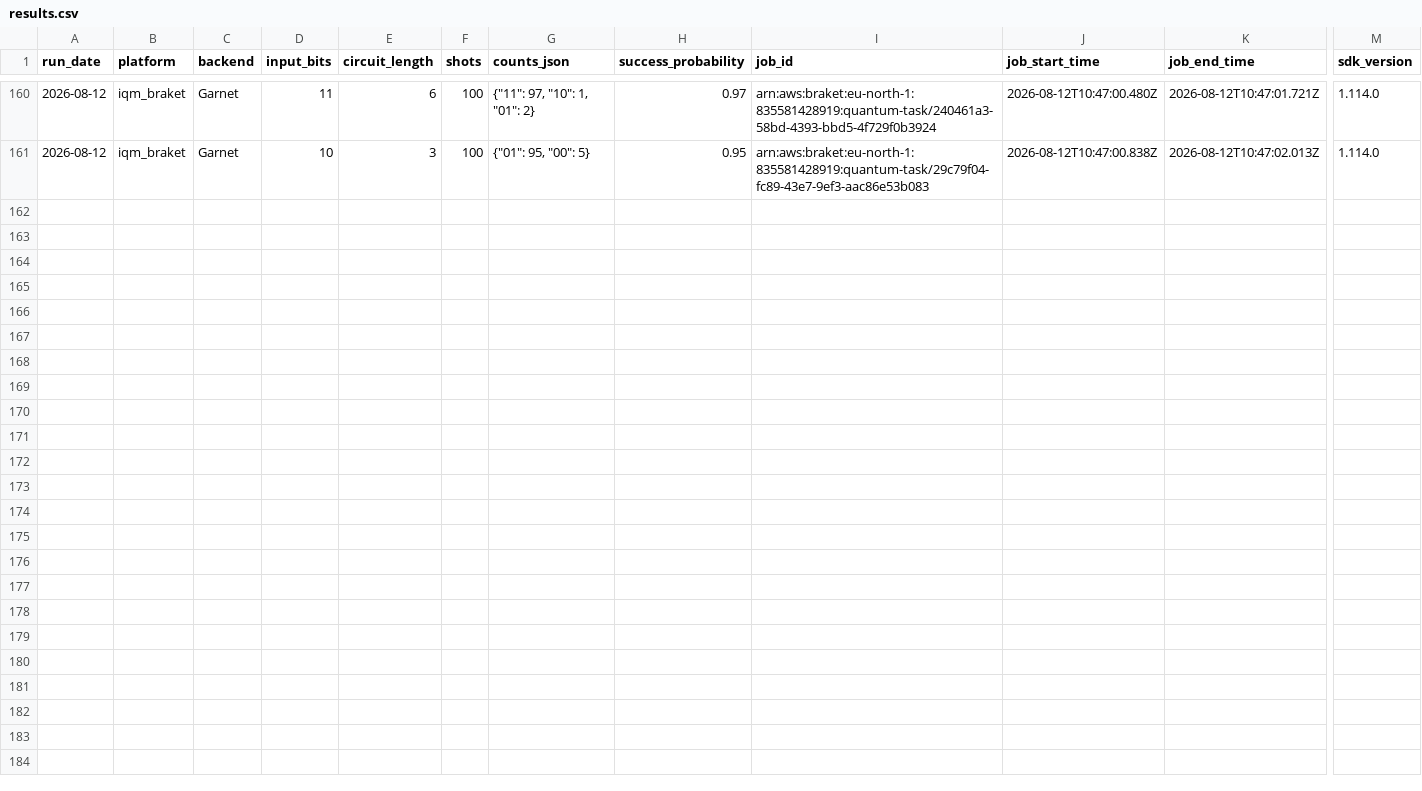
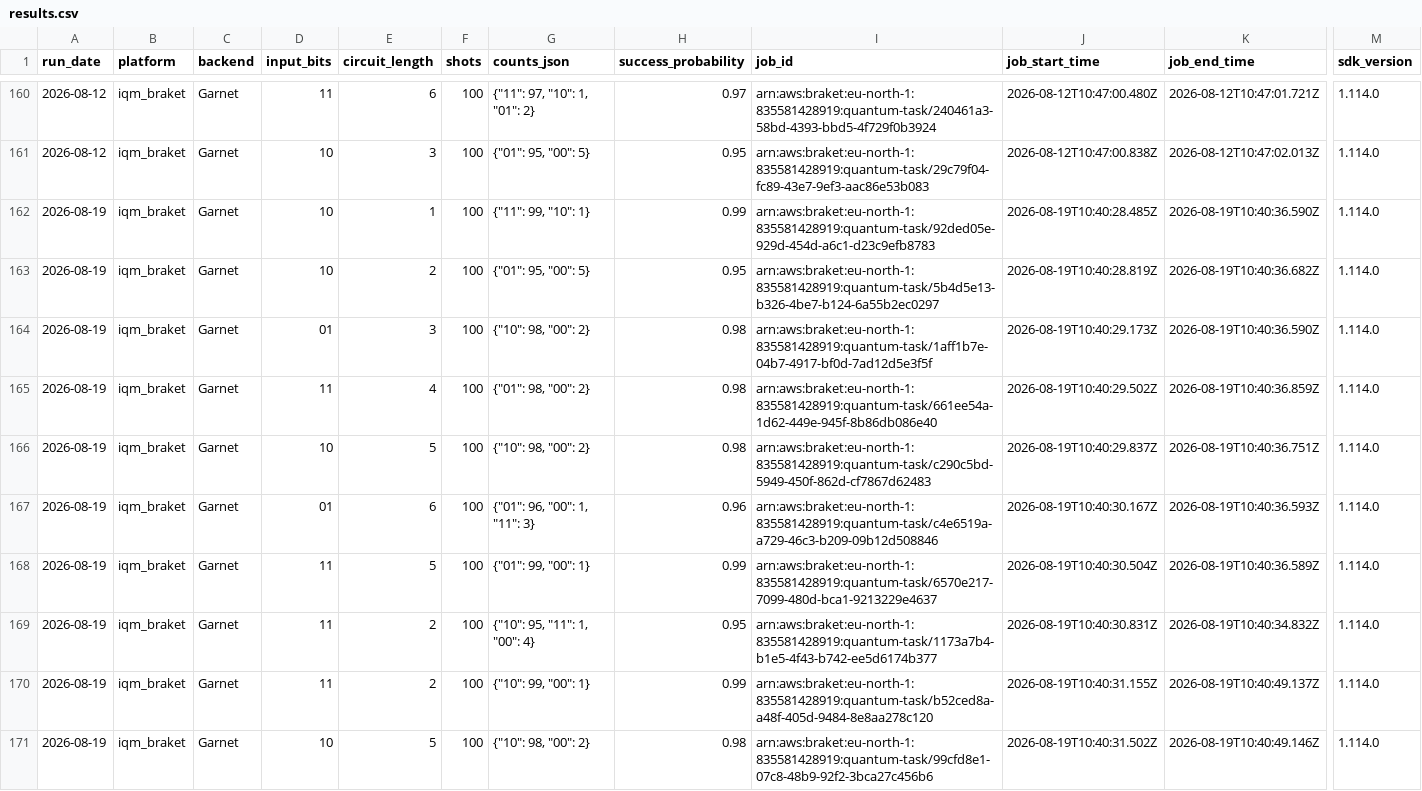
Before and after one commit to InsightSoftmax/quantum-stability, a CSV file: data/iqm_braket/results.csv, drawn as a sheet; only a part is shown, gaps mark what is left out; rows hold the shown columns only; the diff names each change by its address in the sheet, - before the commit and + after, or states it on an @@ line.

```diff
--- a/data/iqm_braket/results.csv
+++ b/data/iqm_braket/results.csv
+row 162: 2026-08-19 | iqm_braket | Garnet | 10 | 1 | 100 | {"11": 99, "10": 1} | 0.99 | arn:aws:braket:eu-north-1:835581428919:quantum-task/92ded05e-929d-454d-a6c1-d23c9efb8783 | 2026-08-19T10:40:28.485Z | 2026-08-19T10:40:36.590Z | 1.114.0
+row 163: 2026-08-19 | iqm_braket | Garnet | 10 | 2 | 100 | {"01": 95, "00": 5} | 0.95 | arn:aws:braket:eu-north-1:835581428919:quantum-task/5b4d5e13-b326-4be7-b124-6a55b2ec0297 | 2026-08-19T10:40:28.819Z | 2026-08-19T10:40:36.682Z | 1.114.0
+row 164: 2026-08-19 | iqm_braket | Garnet | 01 | 3 | 100 | {"10": 98, "00": 2} | 0.98 | arn:aws:braket:eu-north-1:835581428919:quantum-task/1aff1b7e-04b7-4917-bf0d-7ad12d5e3f5f | 2026-08-19T10:40:29.173Z | 2026-08-19T10:40:36.590Z | 1.114.0
+row 165: 2026-08-19 | iqm_braket | Garnet | 11 | 4 | 100 | {"01": 98, "00": 2} | 0.98 | arn:aws:braket:eu-north-1:835581428919:quantum-task/661ee54a-1d62-449e-945f-8b86db086e40 | 2026-08-19T10:40:29.502Z | 2026-08-19T10:40:36.859Z | 1.114.0
+row 166: 2026-08-19 | iqm_braket | Garnet | 10 | 5 | 100 | {"10": 98, "00": 2} | 0.98 | arn:aws:braket:eu-north-1:835581428919:quantum-task/c290c5bd-5949-450f-862d-cf7867d62483 | 2026-08-19T10:40:29.837Z | 2026-08-19T10:40:36.751Z | 1.114.0
+row 167: 2026-08-19 | iqm_braket | Garnet | 01 | 6 | 100 | {"01": 96, "00": 1, "11": 3} | 0.96 | arn:aws:braket:eu-north-1:835581428919:quantum-task/c4e6519a-a729-46c3-b209-09b12d508846 | 2026-08-19T10:40:30.167Z | 2026-08-19T10:40:36.593Z | 1.114.0
+row 168: 2026-08-19 | iqm_braket | Garnet | 11 | 5 | 100 | {"01": 99, "00": 1} | 0.99 | arn:aws:braket:eu-north-1:835581428919:quantum-task/6570e217-7099-480d-bca1-9213229e4637 | 2026-08-19T10:40:30.504Z | 2026-08-19T10:40:36.589Z | 1.114.0
+row 169: 2026-08-19 | iqm_braket | Garnet | 11 | 2 | 100 | {"10": 95, "11": 1, "00": 4} | 0.95 | arn:aws:braket:eu-north-1:835581428919:quantum-task/1173a7b4-b1e5-4f43-b742-ee5d6174b377 | 2026-08-19T10:40:30.831Z | 2026-08-19T10:40:34.832Z | 1.114.0
+row 170: 2026-08-19 | iqm_braket | Garnet | 11 | 2 | 100 | {"10": 99, "00": 1} | 0.99 | arn:aws:braket:eu-north-1:835581428919:quantum-task/b52ced8a-a48f-405d-9484-8e8aa278c120 | 2026-08-19T10:40:31.155Z | 2026-08-19T10:40:49.137Z | 1.114.0
+row 171: 2026-08-19 | iqm_braket | Garnet | 10 | 5 | 100 | {"10": 98, "00": 2} | 0.98 | arn:aws:braket:eu-north-1:835581428919:quantum-task/99cfd8e1-07c8-48b9-92f2-3bca27c456b6 | 2026-08-19T10:40:31.502Z | 2026-08-19T10:40:49.146Z | 1.114.0
```
Also changed, not shown: 1 other file.
